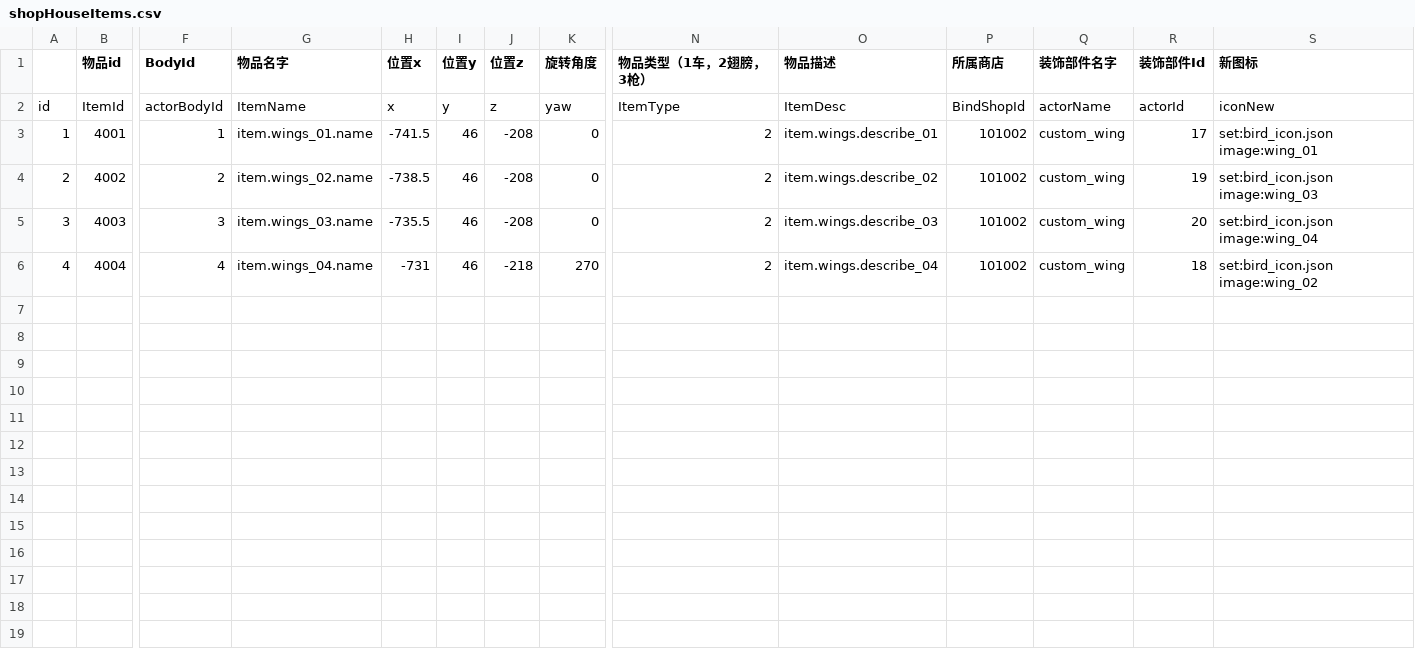
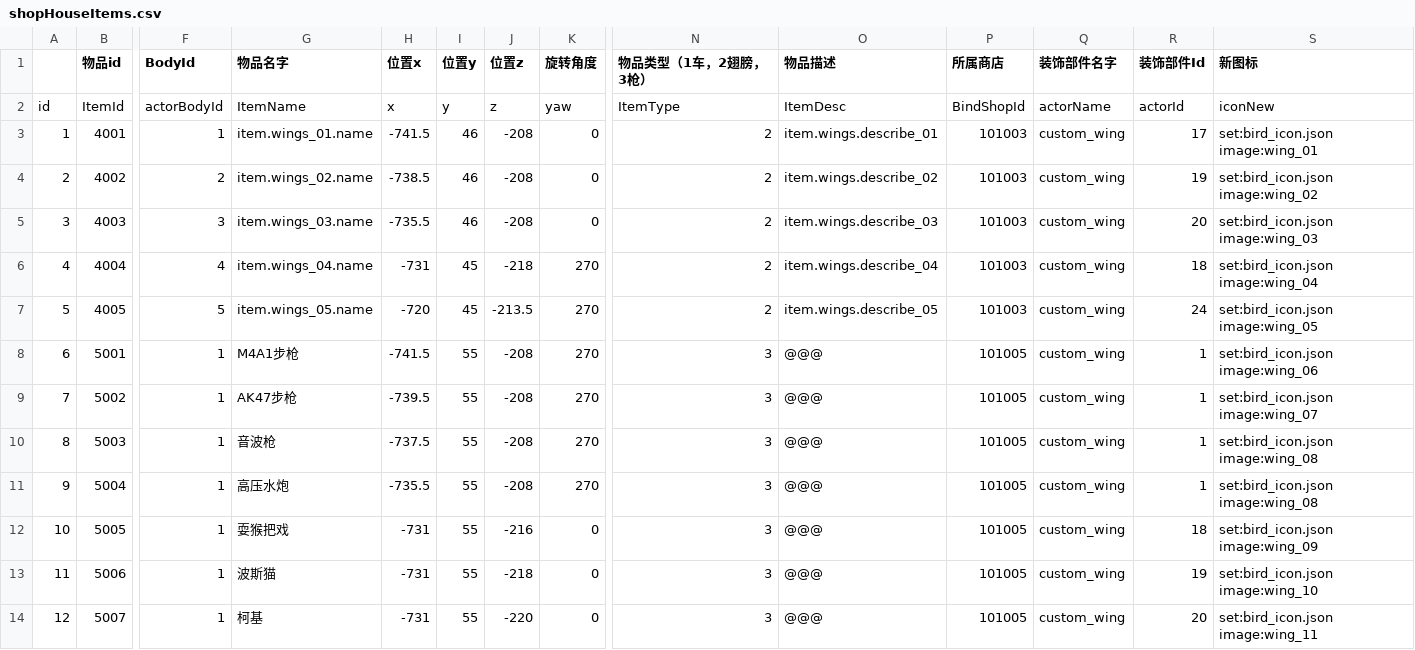
Before and after one commit to heliaoyuan10086/Game, a CSV file: BlockCity/shopHouseItems.csv, drawn as a sheet; only a part is shown, gaps mark what is left out; rows hold the shown columns only; the diff names each change by its address in the sheet, - before the commit and + after, or states it on an @@ line.

```diff
--- a/BlockCity/shopHouseItems.csv
+++ b/BlockCity/shopHouseItems.csv
-P3:P6 (所属商店): 101002
+P3:P6 (所属商店): 101003
-S4 (新图标): set:bird_icon.json image:wing_03
+S4 (新图标): set:bird_icon.json image:wing_02
-S5 (新图标): set:bird_icon.json image:wing_04
+S5 (新图标): set:bird_icon.json image:wing_03
-I6 (位置y): 46
+I6 (位置y): 45
-S6 (新图标): set:bird_icon.json image:wing_02
+S6 (新图标): set:bird_icon.json image:wing_04
+row 7: 5 | 4005 | 5 | item.wings_05.name | -720 | 45 | -213.5 | 270 | 2 | item.wings.describe_05 | 101003 | custom_wing | 24 | set:bird_icon.json image:wing_05
+row 8: 6 | 5001 | 1 | M4A1步枪 | -741.5 | 55 | -208 | 270 | 3 | @@@ | 101005 | custom_wing | 1 | set:bird_icon.json image:wing_06
+row 9: 7 | 5002 | 1 | AK47步枪 | -739.5 | 55 | -208 | 270 | 3 | @@@ | 101005 | custom_wing | 1 | set:bird_icon.json image:wing_07
+row 10: 8 | 5003 | 1 | 音波枪 | -737.5 | 55 | -208 | 270 | 3 | @@@ | 101005 | custom_wing | 1 | set:bird_icon.json image:wing_08
+row 11: 9 | 5004 | 1 | 高压水炮 | -735.5 | 55 | -208 | 270 | 3 | @@@ | 101005 | custom_wing | 1 | set:bird_icon.json image:wing_08
+row 12: 10 | 5005 | 1 | 耍猴把戏 | -731 | 55 | -216 | 0 | 3 | @@@ | 101005 | custom_wing | 18 | set:bird_icon.json image:wing_09
+row 13: 11 | 5006 | 1 | 波斯猫 | -731 | 55 | -218 | 0 | 3 | @@@ | 101005 | custom_wing | 19 | set:bird_icon.json image:wing_10
+row 14: 12 | 5007 | 1 | 柯基 | -731 | 55 | -220 | 0 | 3 | @@@ | 101005 | custom_wing | 20 | set:bird_icon.json image:wing_11
```
Also changed, not shown: BlockCity/tag.csv, BlockCity/wing.csv, 15 other files.
